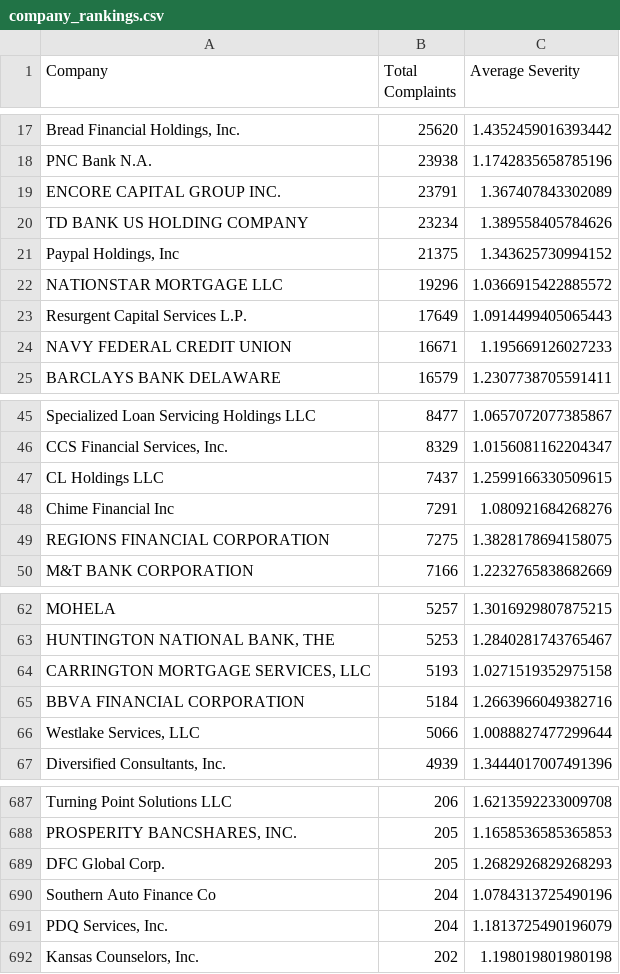
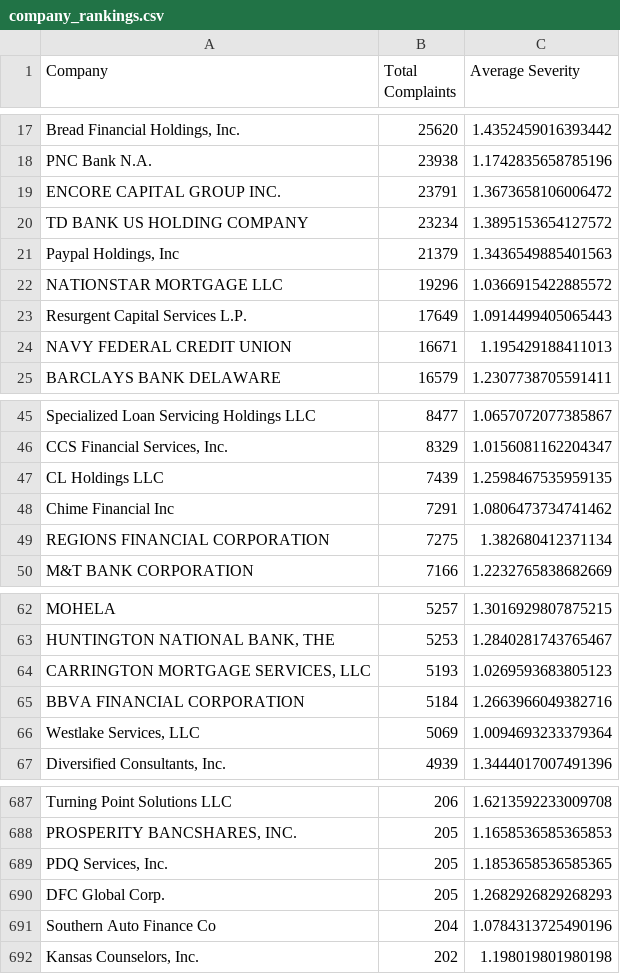
Before and after one commit to redwing-os/sandbox, a CSV file: industry/finance/company_rankings.csv, drawn as a sheet; only a part is shown, gaps mark what is left out; removed rows and columns are numbered as before the commit, all else as after; the diff covers the shown part only; the diff names each change by its address in the sheet, - before the commit and + after, or states it on an @@ line.

```diff
--- a/industry/finance/company_rankings.csv
+++ b/industry/finance/company_rankings.csv
-C19 (Average Severity): 1.367407843302089
+C19 (Average Severity): 1.3673658106006472
-C20 (Average Severity): 1.389558405784626
+C20 (Average Severity): 1.3895153654127572
-B21 (Total Complaints): 21375
+B21 (Total Complaints): 21379
-C21 (Average Severity): 1.343625730994152
+C21 (Average Severity): 1.3436549885401563
-C24 (Average Severity): 1.195669126027233
+C24 (Average Severity): 1.195429188411013
-B47 (Total Complaints): 7437
+B47 (Total Complaints): 7439
-C47 (Average Severity): 1.2599166330509615
+C47 (Average Severity): 1.2598467535959135
-C48 (Average Severity): 1.080921684268276
+C48 (Average Severity): 1.0806473734741462
-C49 (Average Severity): 1.3828178694158075
+C49 (Average Severity): 1.382680412371134
-C64 (Average Severity): 1.0271519352975158
+C64 (Average Severity): 1.0269593683805123
-B66 (Total Complaints): 5066
+B66 (Total Complaints): 5069
-C66 (Average Severity): 1.0088827477299644
+C66 (Average Severity): 1.0094693233379364
+row 689: PDQ Services, Inc. | 205 | 1.1853658536585365
-row 691: PDQ Services, Inc. | 204 | 1.1813725490196079
```
Also changed, not shown: 9 added rows, 9 removed rows and 27 edited cells elsewhere in this file, 4 other files.
